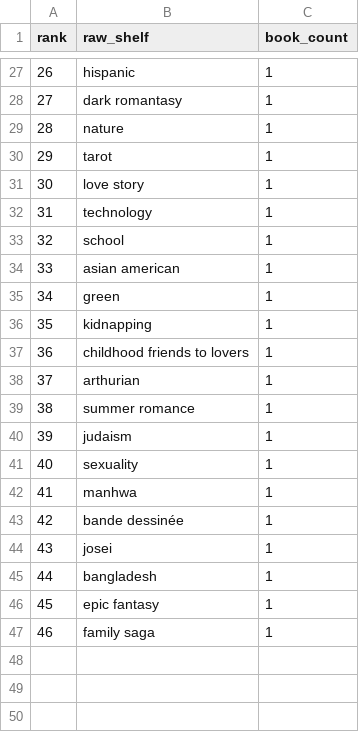
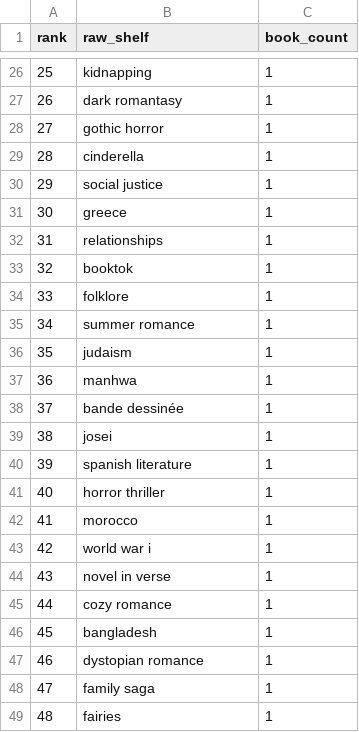
Before and after one commit to mariah32p/threnne-analytics, a CSV file: data/exports/unmapped_shelves.csv, drawn as a sheet; only a part is shown, gaps mark what is left out; removed rows and columns are numbered as before the commit, all else as after; the diff covers the shown part only; the diff names each change by its address in the sheet, - before the commit and + after, or states it on an @@ line.

```diff
--- a/data/exports/unmapped_shelves.csv
+++ b/data/exports/unmapped_shelves.csv
@@ column A (rank) renumbered between rows 3 and 48 @@
-B26 (raw_shelf): hispanic
+B26 (raw_shelf): kidnapping
-row 29: 28 | nature | 1
-row 30: 29 | tarot | 1
-B28 (raw_shelf): love story
+B28 (raw_shelf): gothic horror
-B29 (raw_shelf): technology
+B29 (raw_shelf): cinderella
-row 33: 32 | school | 1
-B30 (raw_shelf): asian american
+B30 (raw_shelf): social justice
-B31 (raw_shelf): green
+B31 (raw_shelf): greece
-B32 (raw_shelf): kidnapping
+B32 (raw_shelf): relationships
+row 33: 32 | booktok | 1
-B34 (raw_shelf): childhood friends to lovers
+B34 (raw_shelf): folklore
-row 38: 37 | arthurian | 1
-row 41: 40 | sexuality | 1
+row 40: 39 | spanish literature | 1
+row 41: 40 | horror thriller | 1
+row 42: 41 | morocco | 1
+row 43: 42 | world war i | 1
+row 44: 43 | novel in verse | 1
+row 45: 44 | cozy romance | 1
-B47 (raw_shelf): epic fantasy
+B47 (raw_shelf): dystopian romance
+row 49: 48 | fairies | 1
```
Also changed, not shown: 9 added rows, 10 removed rows and 12 edited cells elsewhere in this file, data/exports/forecast_report.csv, data/exports/forecast_stacks_report.csv, 4 other files.
